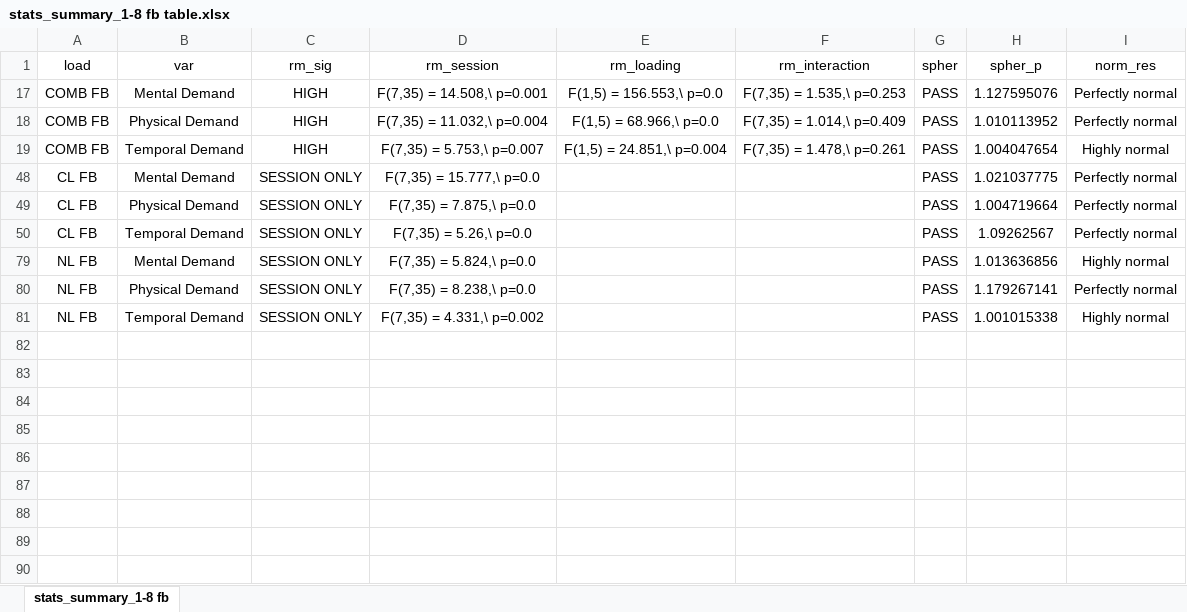
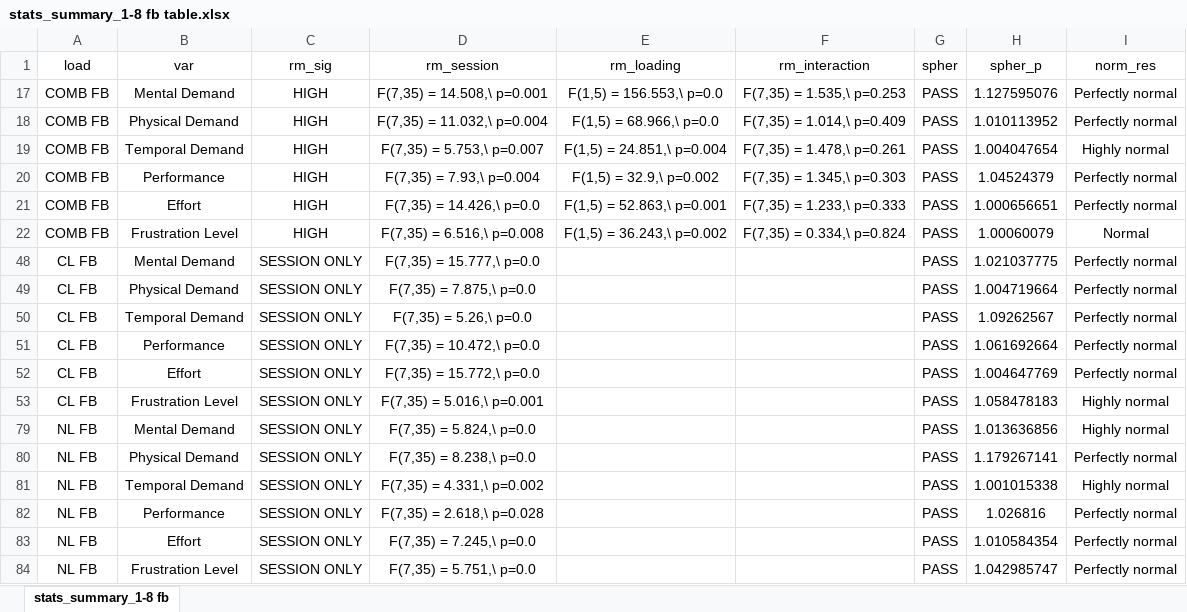
Before and after one commit to a98-smith/PlatformEvaluation, an Excel workbook: Output logs/stats_summary_1-8 fb table.xlsx, sheet stats_summary_1-8 fb, drawn as a sheet; values as stored, in another font and other column widths than the file's, no borders; table styles not drawn; the diff names each change by its address in the sheet, - before the commit and + after, or states it on an @@ line.

```diff
--- a/Output logs/stats_summary_1-8 fb table.xlsx (sheet stats_summary_1-8 fb)
+++ b/Output logs/stats_summary_1-8 fb table.xlsx (sheet stats_summary_1-8 fb)
@@ row 20 unhidden: COMB FB | Performance | HIGH | F(7,35) = 7.93,\ p=0.004 | F(1,5) = 32.9,\ p=0.002 | F(7,35) = 1.345,\ p=0.303 | PASS | 1.04524379 | Perfectly normal @@
@@ row 21 unhidden: COMB FB | Effort | HIGH | F(7,35) = 14.426,\ p=0.0 | F(1,5) = 52.863,\ p=0.001 | F(7,35) = 1.233,\ p=0.333 | PASS | 1.000656651 | Perfectly normal @@
@@ row 22 unhidden: COMB FB | Frustration Level | HIGH | F(7,35) = 6.516,\ p=0.008 | F(1,5) = 36.243,\ p=0.002 | F(7,35) = 0.334,\ p=0.824 | PASS | 1.00060079 | Normal @@
@@ row 51 unhidden: CL FB | Performance | SESSION ONLY | F(7,35) = 10.472,\ p=0.0 |  |  | PASS | 1.061692664 | Perfectly normal @@
@@ row 52 unhidden: CL FB | Effort | SESSION ONLY | F(7,35) = 15.772,\ p=0.0 |  |  | PASS | 1.004647769 | Perfectly normal @@
@@ row 53 unhidden: CL FB | Frustration Level | SESSION ONLY | F(7,35) = 5.016,\ p=0.001 |  |  | PASS | 1.058478183 | Highly normal @@
@@ row 82 unhidden: NL FB | Performance | SESSION ONLY | F(7,35) = 2.618,\ p=0.028 |  |  | PASS | 1.026816 | Perfectly normal @@
@@ row 83 unhidden: NL FB | Effort | SESSION ONLY | F(7,35) = 7.245,\ p=0.0 |  |  | PASS | 1.010584354 | Perfectly normal @@
@@ row 84 unhidden: NL FB | Frustration Level | SESSION ONLY | F(7,35) = 5.751,\ p=0.0 |  |  | PASS | 1.042985747 | Perfectly normal @@
```
Also changed, not shown: Output logs/stats_summary_1-8 comb table.xlsx, Output logs/stats_summary_1-8 nfb table.xlsx, 25 other files.
